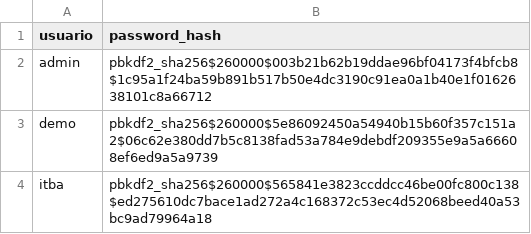
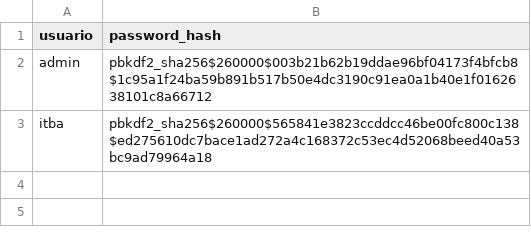
Before and after one commit to lucasrada/guardian-clima, a CSV file: usuarios_simulados.csv, drawn as a sheet.

Commit message:
Remove demo simulated user

```diff
--- a/usuarios_simulados.csv
+++ b/usuarios_simulados.csv
@@ -2,3 +2,2 @@ usuario,password_hash
 admin,pbkdf2_sha256$260000$003b21b62b19ddae96bf04173f4bfcb8$1c95a1f24ba59b891b517b50e4dc3190c91ea0a1b40e1f0162638101c8a66712
-demo,pbkdf2_sha256$260000$5e86092450a54940b15b60f357c151a2$06c62e380dd7b5c8138fad53a784e9debdf209355e9a5a66608ef6ed9a5a9739
 itba,pbkdf2_sha256$260000$565841e3823ccddcc46be00fc800c138$ed275610dc7bace1ad272a4c168372c53ec4d52068beed40a53bc9ad79964a18
```
